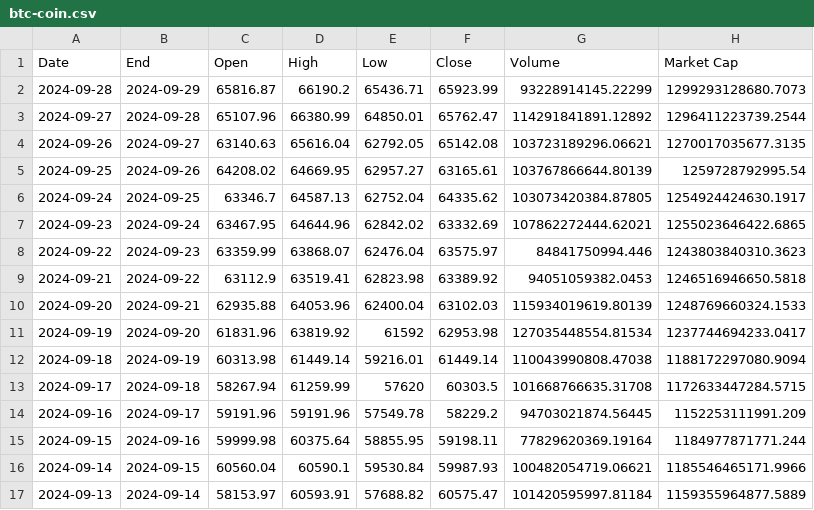
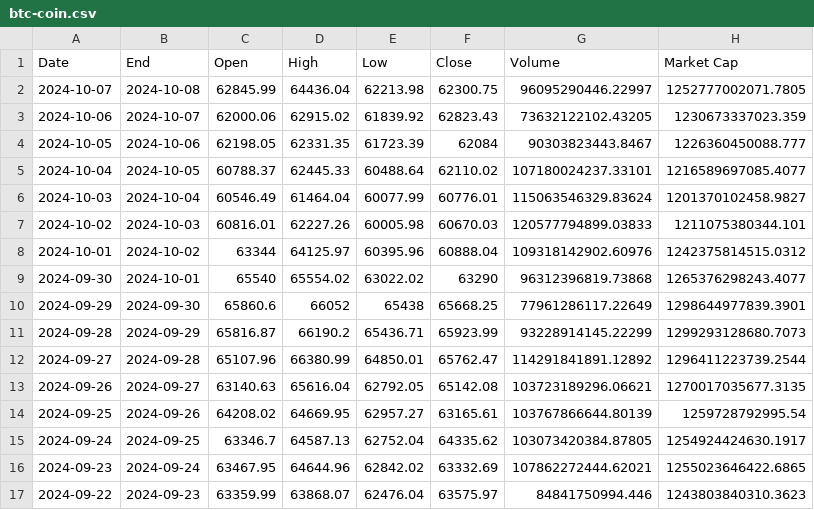
Before and after one commit to explosivo64/btcpredict, a CSV file: btc-coin.csv, drawn as a sheet; only a part is shown; the shorter side is filled out with more unchanged rows; the diff names each change by its address in the sheet, - before the commit and + after, or states it on an @@ line.

Commit message:
Update btc-coin.csv

```diff
--- a/btc-coin.csv
+++ b/btc-coin.csv
+row 2: 2024-10-07 | 2024-10-08 | 62845.99 | 64436.04 | 62213.98 | 62300.75 | 96095290446.22997 | 1252777002071.7805
+row 3: 2024-10-06 | 2024-10-07 | 62000.06 | 62915.02 | 61839.92 | 62823.43 | 73632122102.43205 | 1230673337023.359
+row 4: 2024-10-05 | 2024-10-06 | 62198.05 | 62331.35 | 61723.39 | 62084 | 90303823443.8467 | 1226360450088.777
+row 5: 2024-10-04 | 2024-10-05 | 60788.37 | 62445.33 | 60488.64 | 62110.02 | 107180024237.33101 | 1216589697085.4077
+row 6: 2024-10-03 | 2024-10-04 | 60546.49 | 61464.04 | 60077.99 | 60776.01 | 115063546329.83624 | 1201370102458.9827
+row 7: 2024-10-02 | 2024-10-03 | 60816.01 | 62227.26 | 60005.98 | 60670.03 | 120577794899.03833 | 1211075380344.101
+row 8: 2024-10-01 | 2024-10-02 | 63344 | 64125.97 | 60395.96 | 60888.04 | 109318142902.60976 | 1242375814515.0312
+row 9: 2024-09-30 | 2024-10-01 | 65540 | 65554.02 | 63022.02 | 63290 | 96312396819.73868 | 1265376298243.4077
+row 10: 2024-09-29 | 2024-09-30 | 65860.6 | 66052 | 65438 | 65668.25 | 77961286117.22649 | 1298644977839.3901
```
